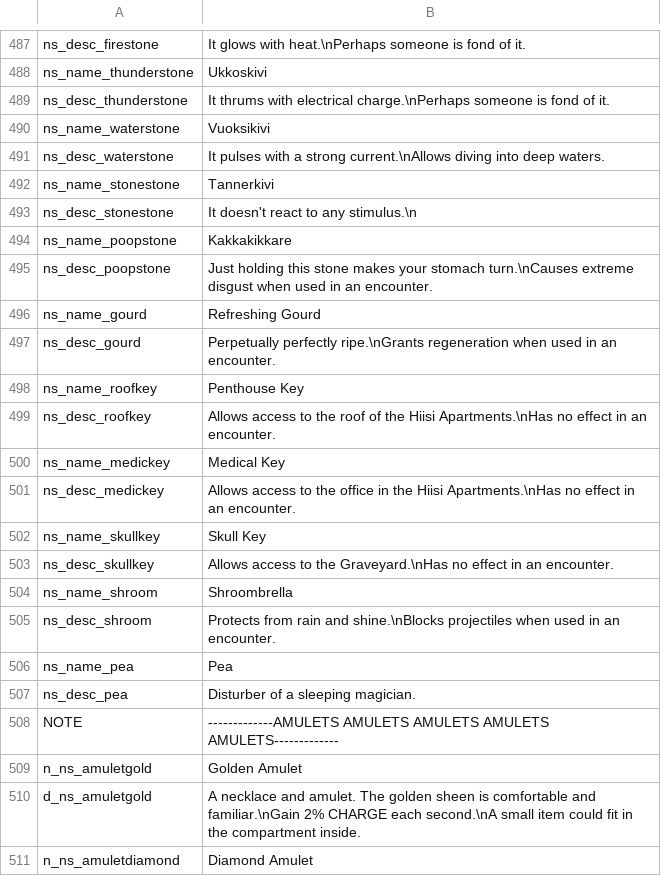
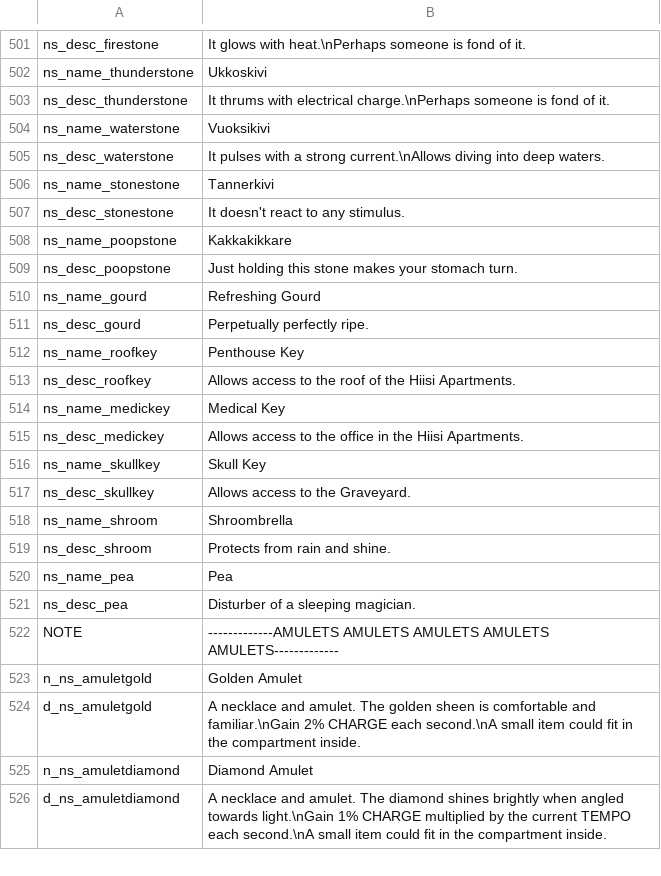
Before and after one commit to GrahamBurgers/noiting_simulator, a CSV file: translations.csv, drawn as a sheet; only a part is shown, gaps mark what is left out; the shorter side is filled out with more unchanged rows; the diff covers the shown part only.

```diff
--- a/translations.csv
+++ b/translations.csv
@@ -492,15 +506,15 @@ ns_desc_waterstone,It pulses with a strong current.\nAllows diving into deep wat
 ns_name_stonestone,Tannerkivi,,,,,,,,,,,,,
-ns_desc_stonestone,It doesn't react to any stimulus.\n,,,,,,,,,,,,,
+ns_desc_stonestone,It doesn't react to any stimulus.,,,,,,,,,,,,,
 ns_name_poopstone,Kakkakikkare,,,,,,,,,,,,,
-ns_desc_poopstone,Just holding this stone makes your stomach turn.\nCauses extreme disgust when used in an encounter.,,,,,,,,,,,,,
+ns_desc_poopstone,Just holding this stone makes your stomach turn.,,,,,,,,,,,,,
 ns_name_gourd,Refreshing Gourd,,,,,,,,,,,,,
-ns_desc_gourd,Perpetually perfectly ripe.\nGrants regeneration when used in an encounter.,,,,,,,,,,,,,
+ns_desc_gourd,Perpetually perfectly ripe.,,,,,,,,,,,,,
 ns_name_roofkey,Penthouse Key,,,,,,,,,,,,,
-ns_desc_roofkey,Allows access to the roof of the Hiisi Apartments.\nHas no effect in an encounter.,,,,,,,,,,,,,
+ns_desc_roofkey,Allows access to the roof of the Hiisi Apartments.,,,,,,,,,,,,,
 ns_name_medickey,Medical Key,,,,,,,,,,,,,
-ns_desc_medickey,Allows access to the office in the Hiisi Apartments.\nHas no effect in an encounter.,,,,,,,,,,,,,
+ns_desc_medickey,Allows access to the office in the Hiisi Apartments.,,,,,,,,,,,,,
 ns_name_skullkey,Skull Key,,,,,,,,,,,,,
-ns_desc_skullkey,Allows access to the Graveyard.\nHas no effect in an encounter.,,,,,,,,,,,,,
+ns_desc_skullkey,Allows access to the Graveyard.,,,,,,,,,,,,,
 ns_name_shroom,Shroombrella,,,,,,,,,,,,,
-ns_desc_shroom,Protects from rain and shine.\nBlocks projectiles when used in an encounter.,,,,,,,,,,,,,
+ns_desc_shroom,Protects from rain and shine.,,,,,,,,,,,,,
 ns_name_pea,Pea,,,,,,,,,,,,,
```
Also changed, not shown: 14 added rows elsewhere in this file, 40 other files.
